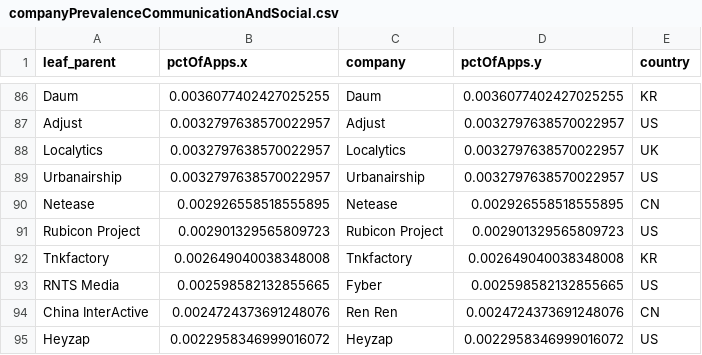
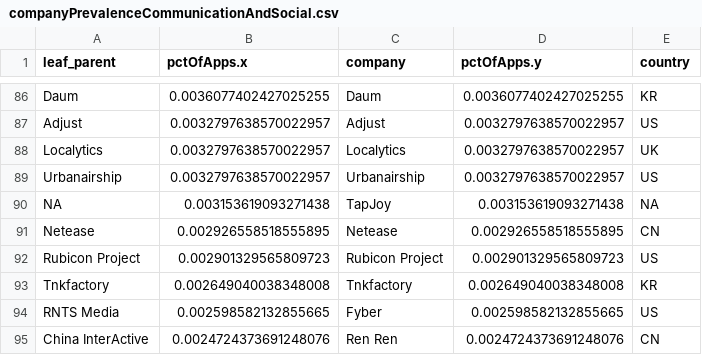
Before and after one commit to sociam/xray, a CSV file: analysis/results/companyAnalysis/bySuperGenre/companyPrevalenceCommunicationAndSocial.csv, drawn as a sheet; only a part is shown, gaps mark what is left out; the shorter side is filled out with more unchanged rows; the diff names each change by its address in the sheet, - before the commit and + after, or states it on an @@ line.

```diff
--- a/analysis/results/companyAnalysis/bySuperGenre/companyPrevalenceCommunicationAndSocial.csv
+++ b/analysis/results/companyAnalysis/bySuperGenre/companyPrevalenceCommunicationAndSocial.csv
+row 90: NA | 0.003153619093271438 | TapJoy | 0.003153619093271438 | NA
```
Also changed, not shown: analysis/results/companyAnalysis/bySuperGenre/companyPrevalenceArtAndPhotography.csv, analysis/results/companyAnalysis/bySuperGenre/companyPrevalenceEducation.csv, 18 other files.
